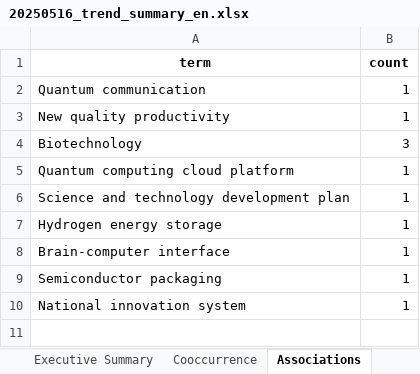
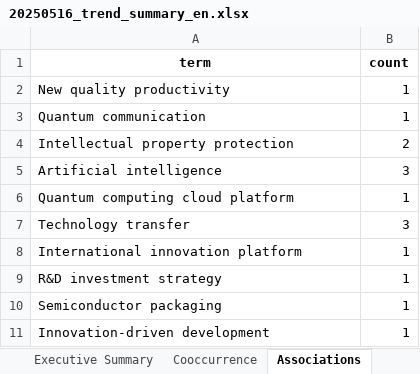
Before and after one commit to kostec-stat/streamlit, an Excel workbook: assets/data/20250516_trend_summary_en.xlsx, sheet Associations, drawn as a sheet; values as stored, in another font and other column widths than the file's, no borders; removed rows and columns are numbered as before the commit, all else as after; the diff names each change by its address in the sheet, - before the commit and + after, or states it on an @@ line.

```diff
--- a/assets/data/20250516_trend_summary_en.xlsx (sheet Associations)
+++ b/assets/data/20250516_trend_summary_en.xlsx (sheet Associations)
@@ row 3 moved to row 2: New quality productivity @@
+row 4: Intellectual property protection | 2
-A5 (term): Biotechnology
+A5 (term): Artificial intelligence
+row 7: Technology transfer | 3
-A8 (term): Science and technology development plan
+A8 (term): International innovation platform
-A9 (term): Hydrogen energy storage
+A9 (term): R&D investment strategy
-row 8: Brain-computer interface | 1
-A11 (term): National innovation system
+A11 (term): Innovation-driven development
```
Also changed, not shown: sheet Summary Table, sheet Sources, sheet Cooccurrence, sheet Executive Summary, assets/data/20250418_trend_summary_en.xlsx, assets/data/20250425_trend_summary_en.xlsx, 2 other files.
